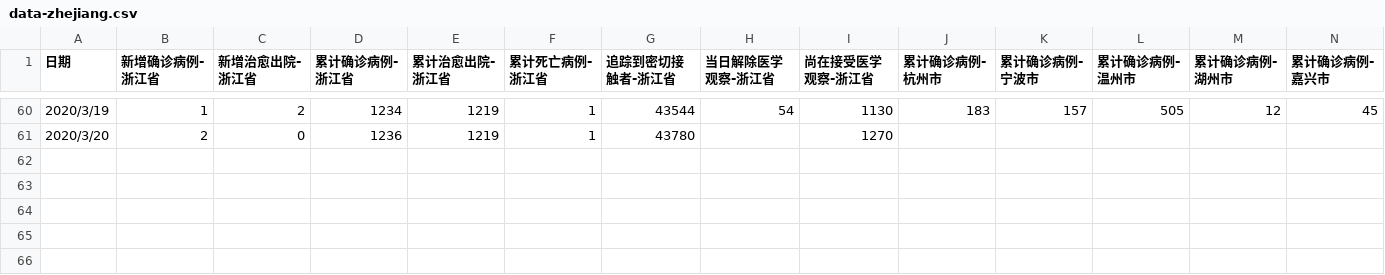
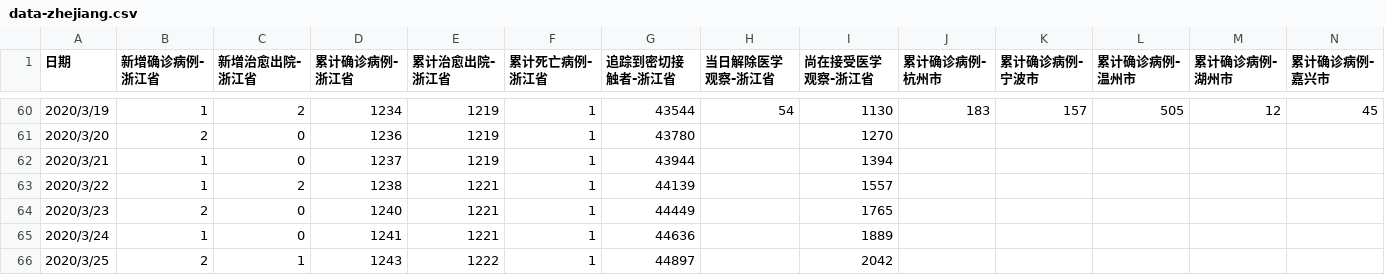
Before and after one commit to nks5117/COVID-19-data, a CSV file: other/data-zhejiang.csv, drawn as a sheet; only a part is shown, gaps mark what is left out; rows hold the shown columns only; the diff names each change by its address in the sheet, - before the commit and + after, or states it on an @@ line.

```diff
--- a/other/data-zhejiang.csv
+++ b/other/data-zhejiang.csv
+row 62: 2020/3/21 | 1 | 0 | 1237 | 1219 | 1 | 43944 |  | 1394
+row 63: 2020/3/22 | 1 | 2 | 1238 | 1221 | 1 | 44139 |  | 1557
+row 64: 2020/3/23 | 2 | 0 | 1240 | 1221 | 1 | 44449 |  | 1765
+row 65: 2020/3/24 | 1 | 0 | 1241 | 1221 | 1 | 44636 |  | 1889
+row 66: 2020/3/25 | 2 | 1 | 1243 | 1222 | 1 | 44897 |  | 2042
```
Also changed, not shown: data-hubei.csv, data-liaoning.csv, 15 other files.
